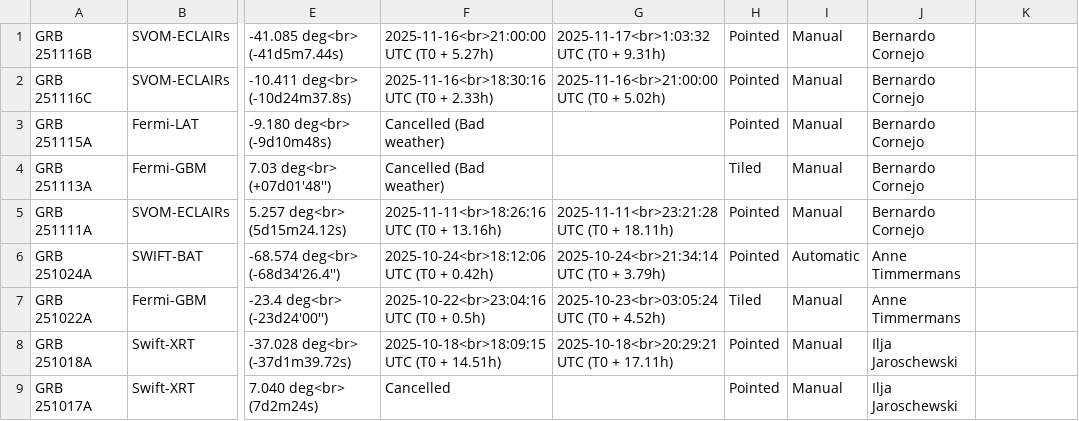
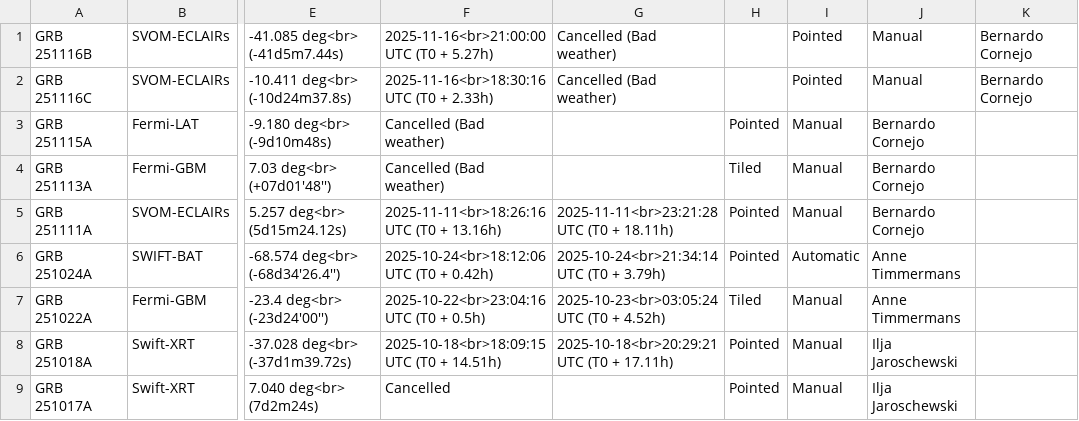
Before and after one commit to grbhess/grbhess.github.io, a CSV file: obstable.csv, drawn as a sheet; only a part is shown, gaps mark what is left out; the diff names each change by its address in the sheet, - before the commit and + after, or states it on an @@ line.

Commit message:
Update GRB 251116B/C

```diff
--- a/obstable.csv
+++ b/obstable.csv
-G1: 2025-11-17<br>1:03:32 UTC (T0 + 9.31h)
+G1: Cancelled (Bad weather)
-H1:H2: Pointed
+H1:H2: (empty)
-I1:I2: Manual
+I1:I2: Pointed
-J1:J2: Bernardo Cornejo
+J1:J2: Manual
-K1:K2: (empty)
+K1:K2: Bernardo Cornejo
-G2: 2025-11-16<br>21:00:00 UTC (T0 + 5.02h)
+G2: Cancelled (Bad weather)
```
